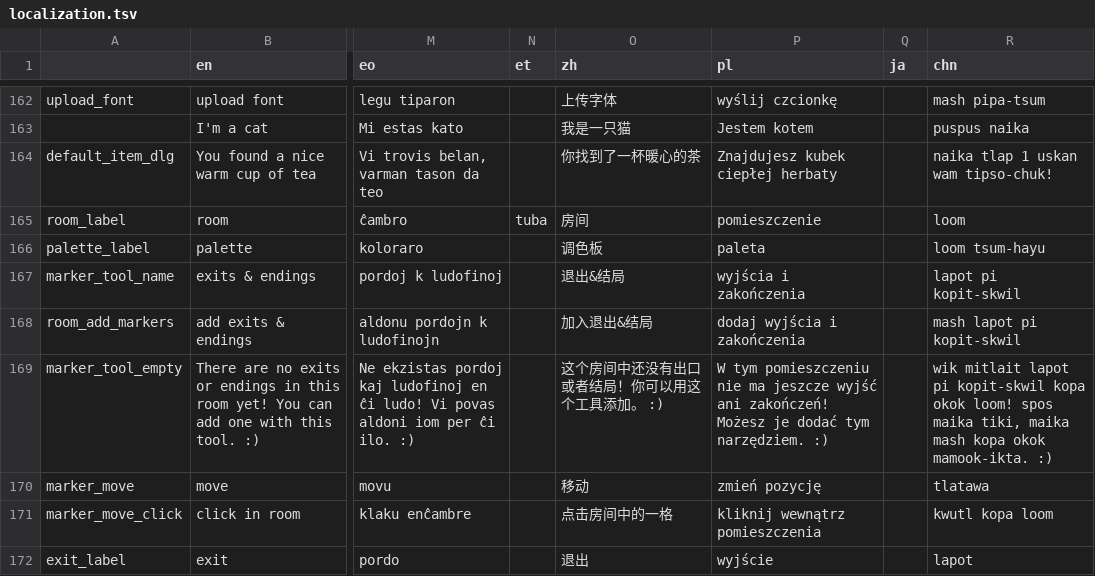
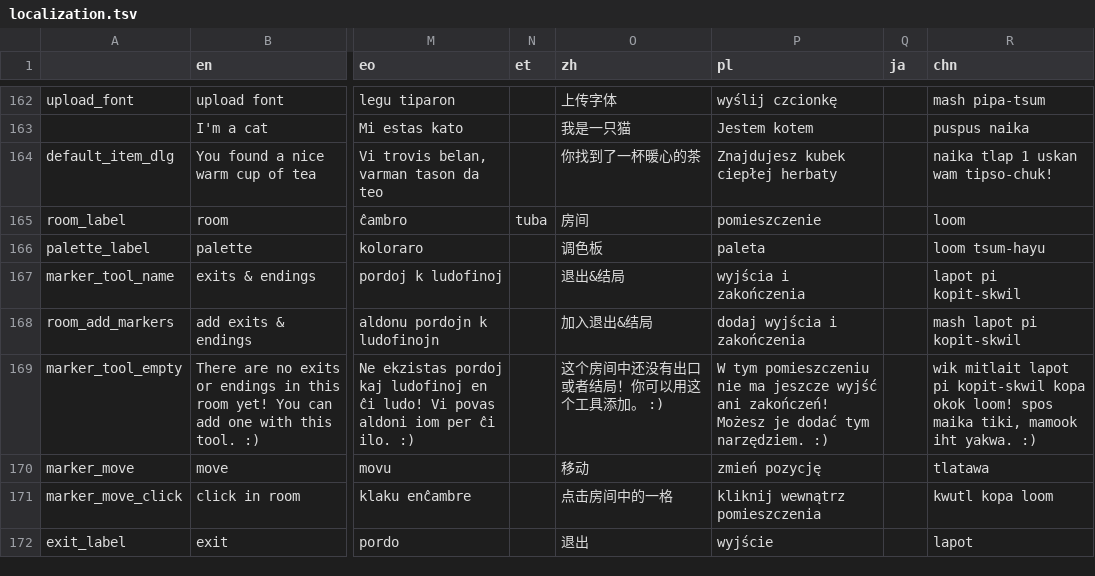
Before and after one commit to le-doux/bitsy, a TSV file: dev/resources/localization.tsv, drawn as a sheet; only a part is shown, gaps mark what is left out; the diff covers the shown part only; the diff names each change by its address in the sheet, - before the commit and + after, or states it on an @@ line.

```diff
--- a/dev/resources/localization.tsv
+++ b/dev/resources/localization.tsv
-R169 (chn): …maika tiki, maika mash kopa okok mamook-ikta. :)
+R169 (chn): …maika tiki, mamook iht yakwa. :)
```
Also changed, not shown: 9 edited cells elsewhere in this file.
